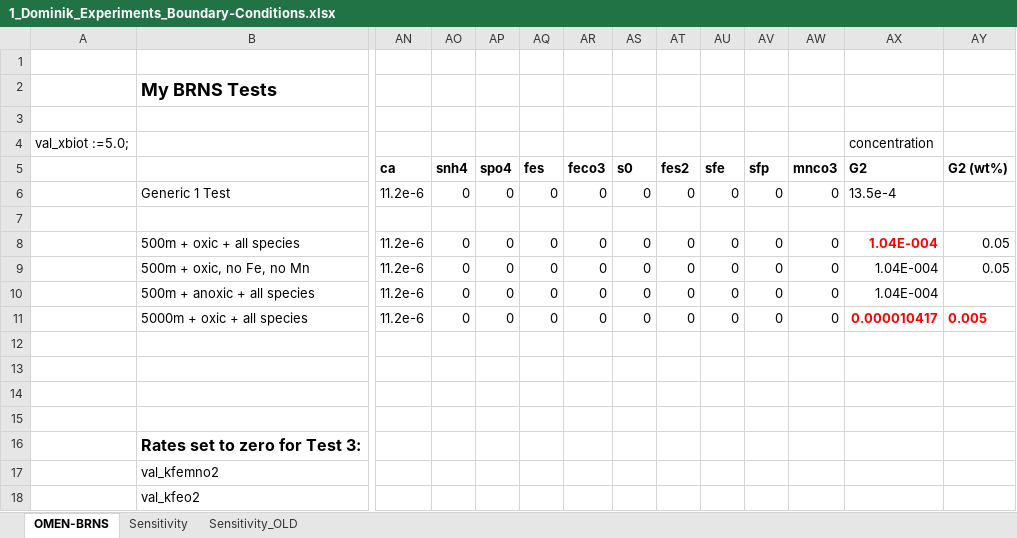
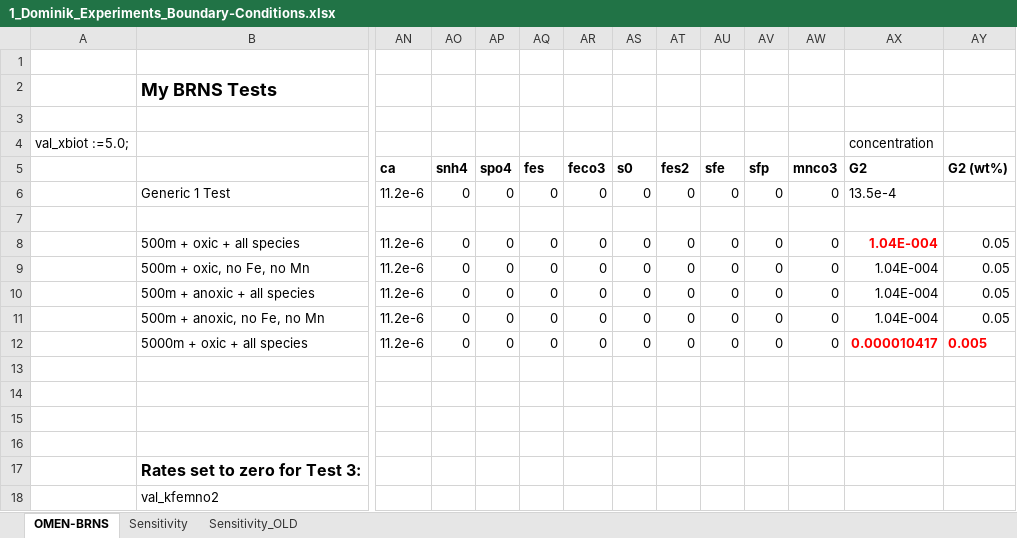
Before and after one commit to DomHu/benthic-model, an Excel workbook: 1_Dominik_Experiments_Boundary-Conditions.xlsx, sheet OMEN-BRNS, drawn as a sheet; only a part is shown, gaps mark what is left out; the shorter side is filled out with more unchanged rows; values as stored, in another font and other column widths than the file's, no borders; rows hold the shown columns only; the diff names each change by its address in the sheet, - before the commit and + after, or states it on an @@ line.

```diff
--- a/1_Dominik_Experiments_Boundary-Conditions.xlsx (sheet OMEN-BRNS)
+++ b/1_Dominik_Experiments_Boundary-Conditions.xlsx (sheet OMEN-BRNS)
-AY10: (empty)
+AY10: 0.05
+row 11:  | 500m + anoxic, no Fe, no Mn | 11.2e-6 | 0 | 0 | 0 | 0 | 0 | 0 | 0 | 0 | 0 | 1.04E-004 | 0.05
```
Also changed, not shown: sheet Sensitivity, 17 other files.
